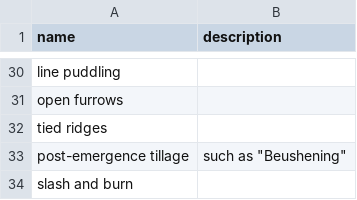
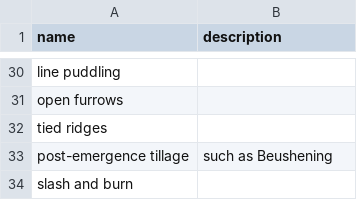
Before and after one commit to controvoc/terminag, a CSV file: values/values_land_prep.csv, drawn as a sheet; only a part is shown, gaps mark what is left out.

```diff
--- a/values/values_land_prep.csv
+++ b/values/values_land_prep.csv
@@ -32,3 +32,3 @@ open furrows,
 tied ridges,
-post-emergence tillage,"such as ""Beushening"""
+post-emergence tillage,such as Beushening
 slash and burn,
```
Also changed, not shown: values/values_crop.csv, variables/variables_crop_chemistry.csv.
